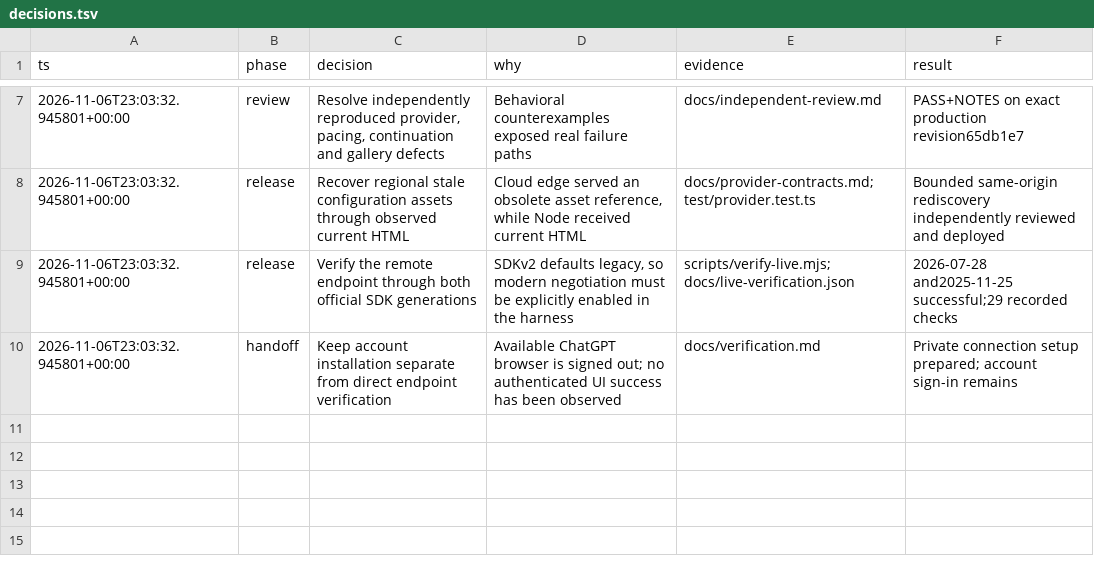
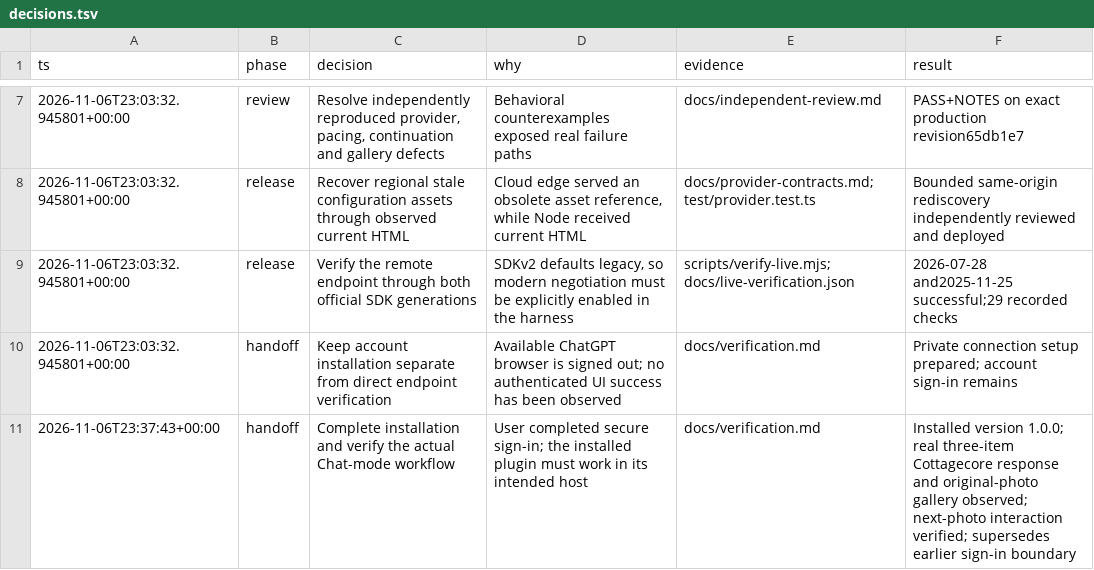
Before and after one commit to larsmartens/willhaben-scraper, a TSV file: sellpy-plugin/docs/decisions.tsv, drawn as a sheet; only a part is shown, gaps mark what is left out.

Commit message:
Document installed ChatGPT plugin and observed gallery workflow

```diff
--- a/sellpy-plugin/docs/decisions.tsv
+++ b/sellpy-plugin/docs/decisions.tsv
@@ -10 +10,2 @@ ts	phase	decision	why	evidence	result
 2026-11-06T23:03:32.945801+00:00	handoff	Keep account installation separate from direct endpoint verification	Available ChatGPT browser is signed out; no authenticated UI success has been observed	docs/verification.md	Private connection setup prepared; account sign-in remains
+2026-11-06T23:37:43+00:00	handoff	Complete installation and verify the actual Chat-mode workflow	User completed secure sign-in; the installed plugin must work in its intended host	docs/verification.md	Installed version 1.0.0; real three-item Cottagecore response and original-photo gallery observed; next-photo interaction verified; supersedes earlier sign-in boundary
```
Also changed, not shown: 3 other files.
